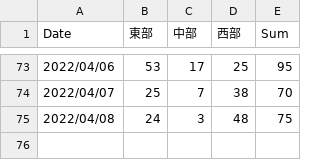
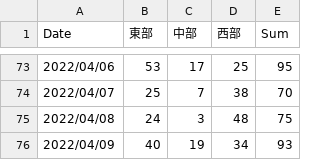
Before and after one commit to ITO-Naoto/python, a CSV file: covid19/Data/csv/covid19-tottori.csv, drawn as a sheet; only a part is shown, gaps mark what is left out; the diff names each change by its address in the sheet, - before the commit and + after, or states it on an @@ line.

```diff
--- a/covid19/Data/csv/covid19-tottori.csv
+++ b/covid19/Data/csv/covid19-tottori.csv
+row 76: 2022/04/09 | 40 | 19 | 34 | 93
```
Also changed, not shown: 2 other files.
